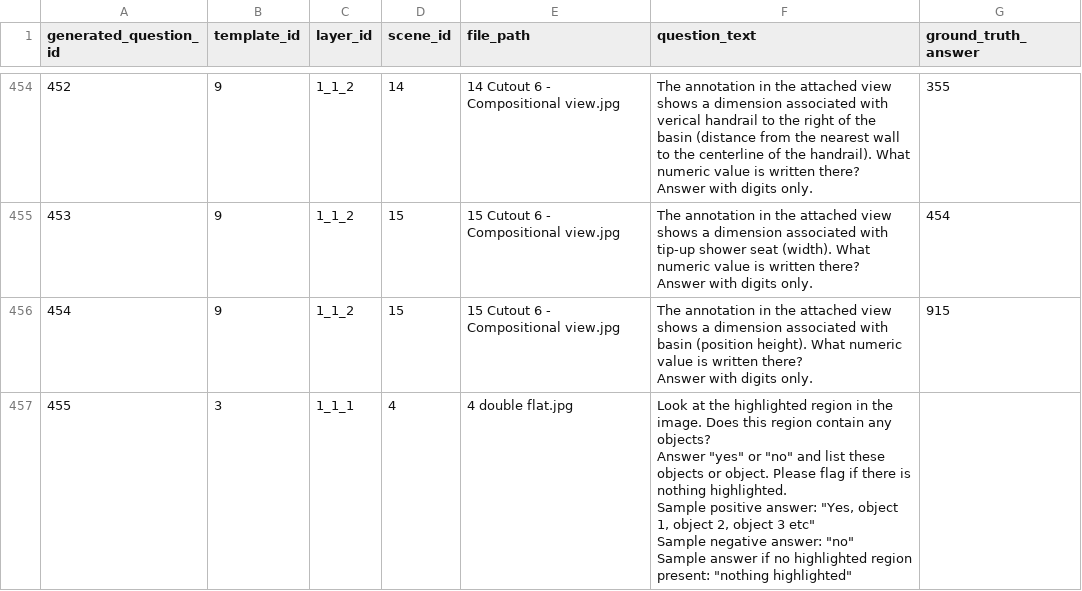
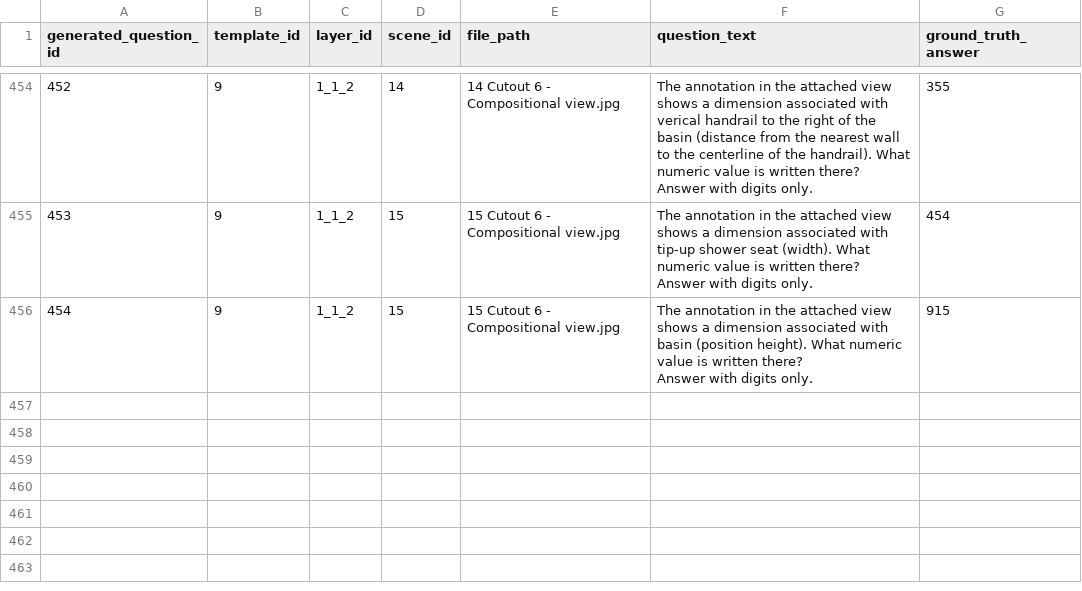
Before and after one commit to go34loj/bravo_benchmark, a CSV file: dataset/1_1_scene_perception.csv, drawn as a sheet; only a part is shown, gaps mark what is left out; ↵ is a line break in a cell; the diff names each change by its address in the sheet, - before the commit and + after, or states it on an @@ line.

```diff
--- a/dataset/1_1_scene_perception.csv
+++ b/dataset/1_1_scene_perception.csv
-row 457: 455 | 3 | 1_1_1 | 4 | 4 double flat.jpg | Look at the highlighted region in the image. Does this region contain any objects? ↵ Answer "yes" or "no" and list these objects or object. Please flag if there is nothing highlighted. ↵ Sample positive answer: "Yes, object 1, object 2, object 3 etc" ↵ Sample negative answer: "no" ↵ Sample answer if no highlighted region present: "nothing highlighted"
```
Also changed, not shown: dataset/1_2_scene_understanding.csv, scripts/03_04_VQA_Rules_Scenes_Templates(templates).csv, 25 other files.
